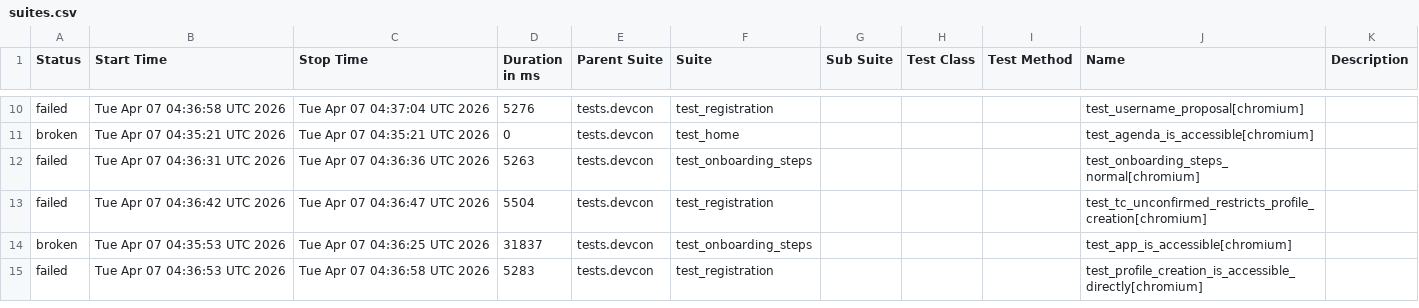
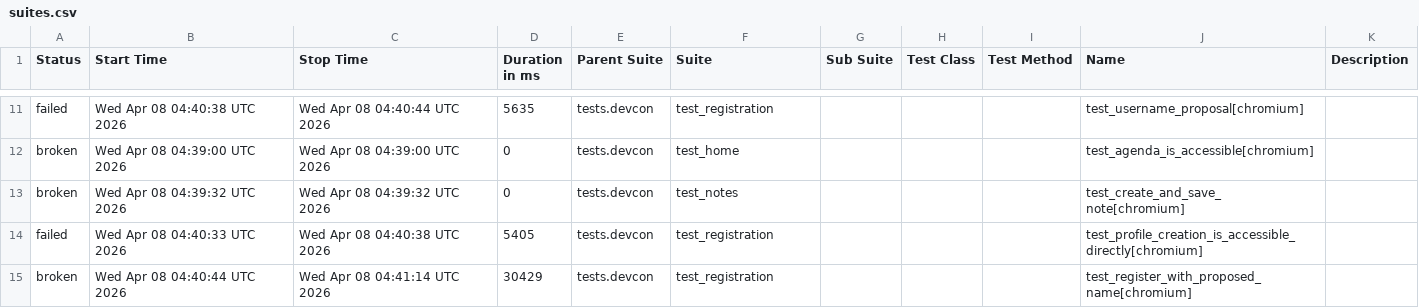
Before and after one commit to andrea-055/devcon_smoke_test, a CSV file: ETH.limo/data/suites.csv, drawn as a sheet; only a part is shown, gaps mark what is left out; the diff covers the shown part only.

```diff
--- a/ETH.limo/data/suites.csv
+++ b/ETH.limo/data/suites.csv
@@ -10,6 +11,5 @@
-"failed","Tue Apr 07 04:36:58 UTC 2026","Tue Apr 07 04:37:04 UTC 2026","5276","tests.devcon","test_registration","","","","test_username_proposal[chromium]",""
-"broken","Tue Apr 07 04:35:21 UTC 2026","Tue Apr 07 04:35:21 UTC 2026","0","tests.devcon","test_home","","","","test_agenda_is_accessible[chromium]",""
-"failed","Tue Apr 07 04:36:31 UTC 2026","Tue Apr 07 04:36:36 UTC 2026","5263","tests.devcon","test_onboarding_steps","","","","test_onboarding_steps_normal[chromium]",""
-"failed","Tue Apr 07 04:36:42 UTC 2026","Tue Apr 07 04:36:47 UTC 2026","5504","tests.devcon","test_registration","","","","test_tc_unconfirmed_restricts_profile_creation[chromium]",""
-"broken","Tue Apr 07 04:35:53 UTC 2026","Tue Apr 07 04:36:25 UTC 2026","31837","tests.devcon","test_onboarding_steps","","","","test_app_is_accessible[chromium]",""
-"failed","Tue Apr 07 04:36:53 UTC 2026","Tue Apr 07 04:36:58 UTC 2026","5283","tests.devcon","test_registration","","","","test_profile_creation_is_accessible_directly[chromium]",""
+"failed","Wed Apr 08 04:40:38 UTC 2026","Wed Apr 08 04:40:44 UTC 2026","5635","tests.devcon","test_registration","","","","test_username_proposal[chromium]",""
+"broken","Wed Apr 08 04:39:00 UTC 2026","Wed Apr 08 04:39:00 UTC 2026","0","tests.devcon","test_home","","","","test_agenda_is_accessible[chromium]",""
+"broken","Wed Apr 08 04:39:32 UTC 2026","Wed Apr 08 04:39:32 UTC 2026","0","tests.devcon","test_notes","","","","test_create_and_save_note[chromium]",""
+"failed","Wed Apr 08 04:40:33 UTC 2026","Wed Apr 08 04:40:38 UTC 2026","5405","tests.devcon","test_registration","","","","test_profile_creation_is_accessible_directly[chromium]",""
+"broken","Wed Apr 08 04:40:44 UTC 2026","Wed Apr 08 04:41:14 UTC 2026","30429","tests.devcon","test_registration","","","","test_register_with_proposed_name[chromium]",""
```
Also changed, not shown: 3 added rows, 2 removed rows and 25 edited cells elsewhere in this file, 54 other files.
